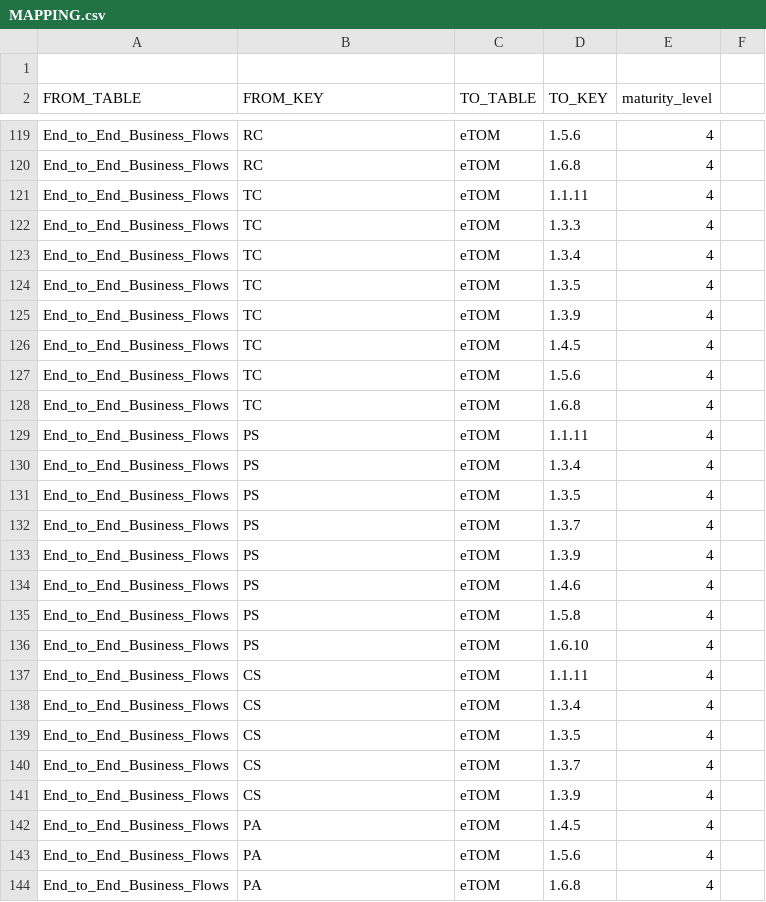
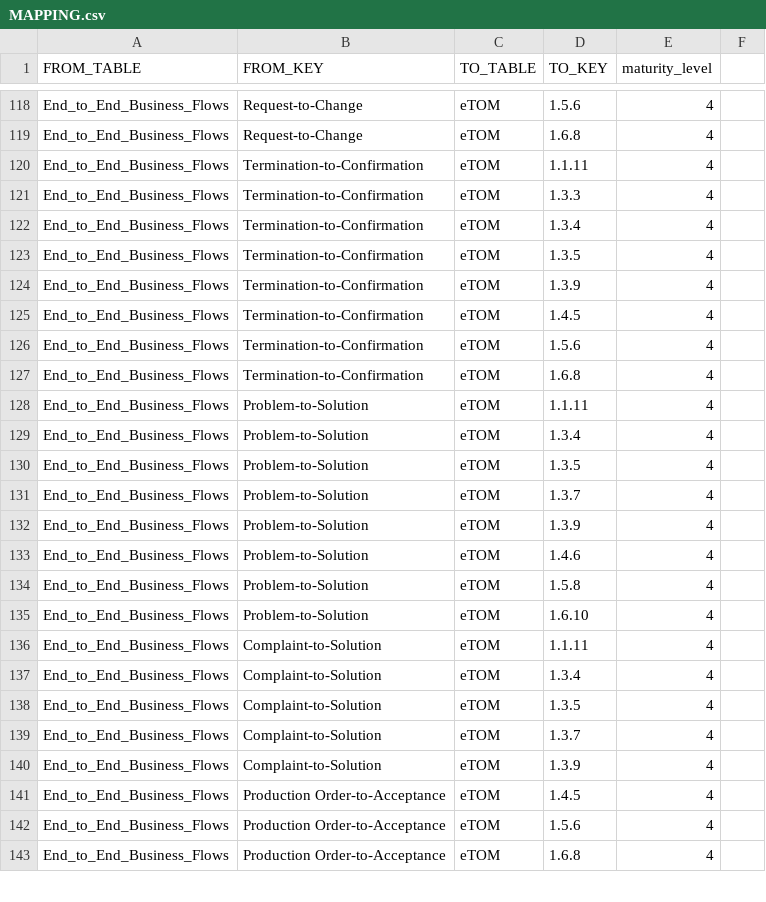
Before and after one commit to nojaja/FrameworxDiagramViewer, a CSV file: src/assets/datas/MAPPING.csv, drawn as a sheet; only a part is shown, gaps mark what is left out; removed rows and columns are numbered as before the commit, all else as after; the diff covers the shown part only; the diff names each change by its address in the sheet, - before the commit and + after, or states it on an @@ line.

```diff
--- a/src/assets/datas/MAPPING.csv
+++ b/src/assets/datas/MAPPING.csv
-row 1: (empty)
-B118:B119 (FROM_KEY): RC
+B118:B119 (FROM_KEY): Request-to-Change
-B120:B127 (FROM_KEY): TC
+B120:B127 (FROM_KEY): Termination-to-Confirmation
-B128:B135 (FROM_KEY): PS
+B128:B135 (FROM_KEY): Problem-to-Solution
-B136:B140 (FROM_KEY): CS
+B136:B140 (FROM_KEY): Complaint-to-Solution
-B141:B143 (FROM_KEY): PA
+B141:B143 (FROM_KEY): Production Order-to-Acceptance
```
Also changed, not shown: 120 edited cells elsewhere in this file, src/assets/datas/GB921E_End_to_End_Business_Flows_v20.0.1.csv, 5 other files.
